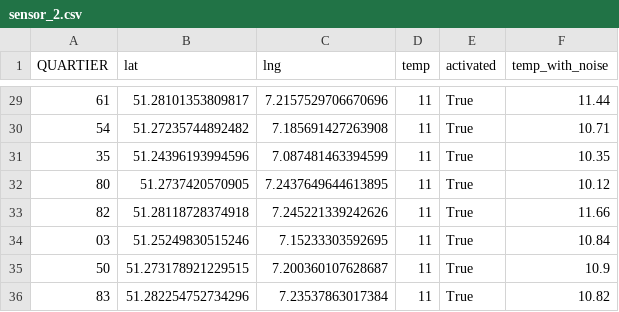
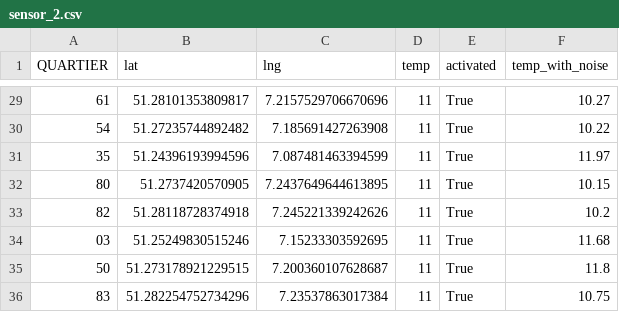
Before and after one commit to hoelk-f/smart-city-urban-heat-monitoring, a CSV file: src/assets/sensor_2.csv, drawn as a sheet; only a part is shown, gaps mark what is left out; the diff covers the shown part only.

```diff
--- a/src/assets/sensor_2.csv
+++ b/src/assets/sensor_2.csv
@@ -29,8 +29,8 @@ QUARTIER,lat,lng,temp,activated,temp_with_noise
-61,51.28101353809817,7.2157529706670696,11,True,11.44
-54,51.27235744892482,7.185691427263908,11,True,10.71
-35,51.24396193994596,7.087481463394599,11,True,10.35
-80,51.2737420570905,7.2437649644613895,11,True,10.12
-82,51.28118728374918,7.245221339242626,11,True,11.66
-03,51.25249830515246,7.15233303592695,11,True,10.84
-50,51.273178921229515,7.200360107628687,11,True,10.9
-83,51.282254752734296,7.23537863017384,11,True,10.82
+61,51.28101353809817,7.2157529706670696,11,True,10.27
+54,51.27235744892482,7.185691427263908,11,True,10.22
+35,51.24396193994596,7.087481463394599,11,True,11.97
+80,51.2737420570905,7.2437649644613895,11,True,10.15
+82,51.28118728374918,7.245221339242626,11,True,10.2
+03,51.25249830515246,7.15233303592695,11,True,11.68
+50,51.273178921229515,7.200360107628687,11,True,11.8
+83,51.282254752734296,7.23537863017384,11,True,10.75
```
Also changed, not shown: 27 edited cells elsewhere in this file, src/assets/sensor_1.csv, src/assets/sensors.csv, 8 other files.
